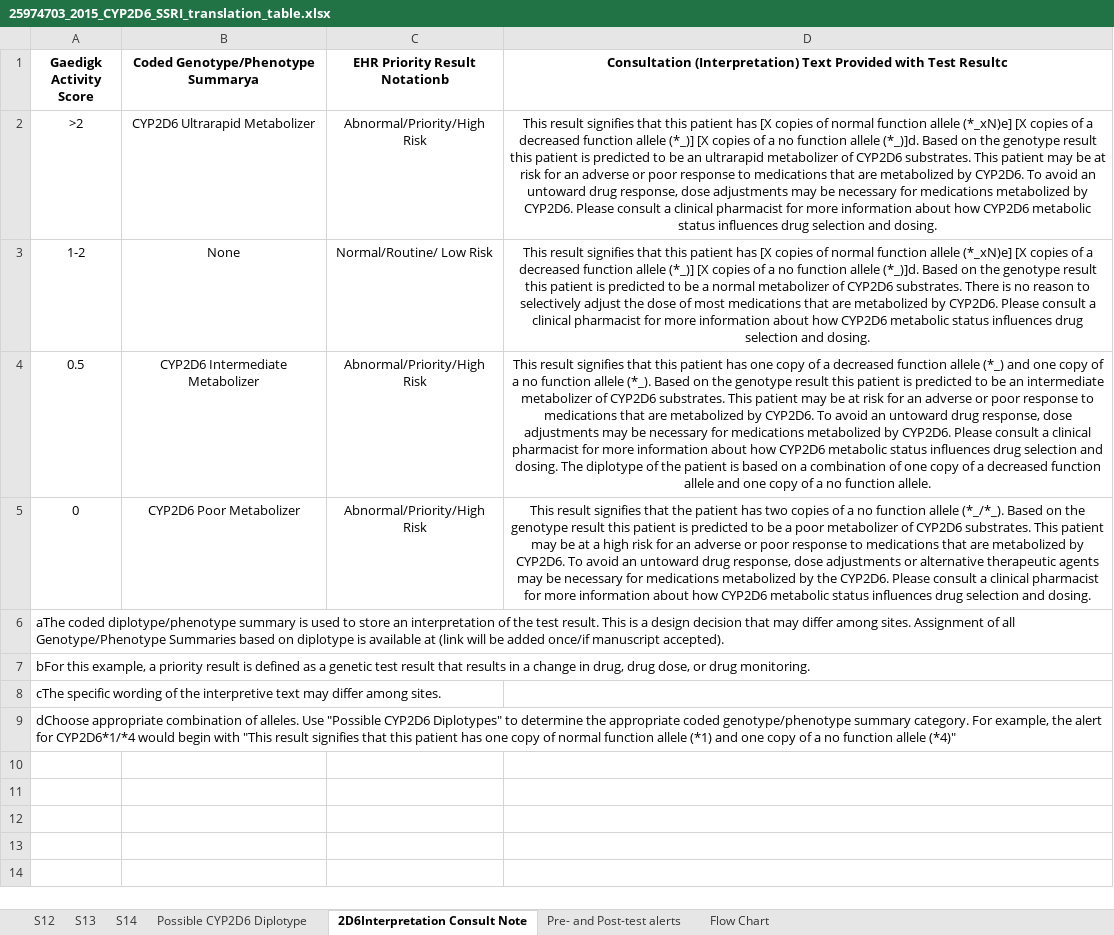
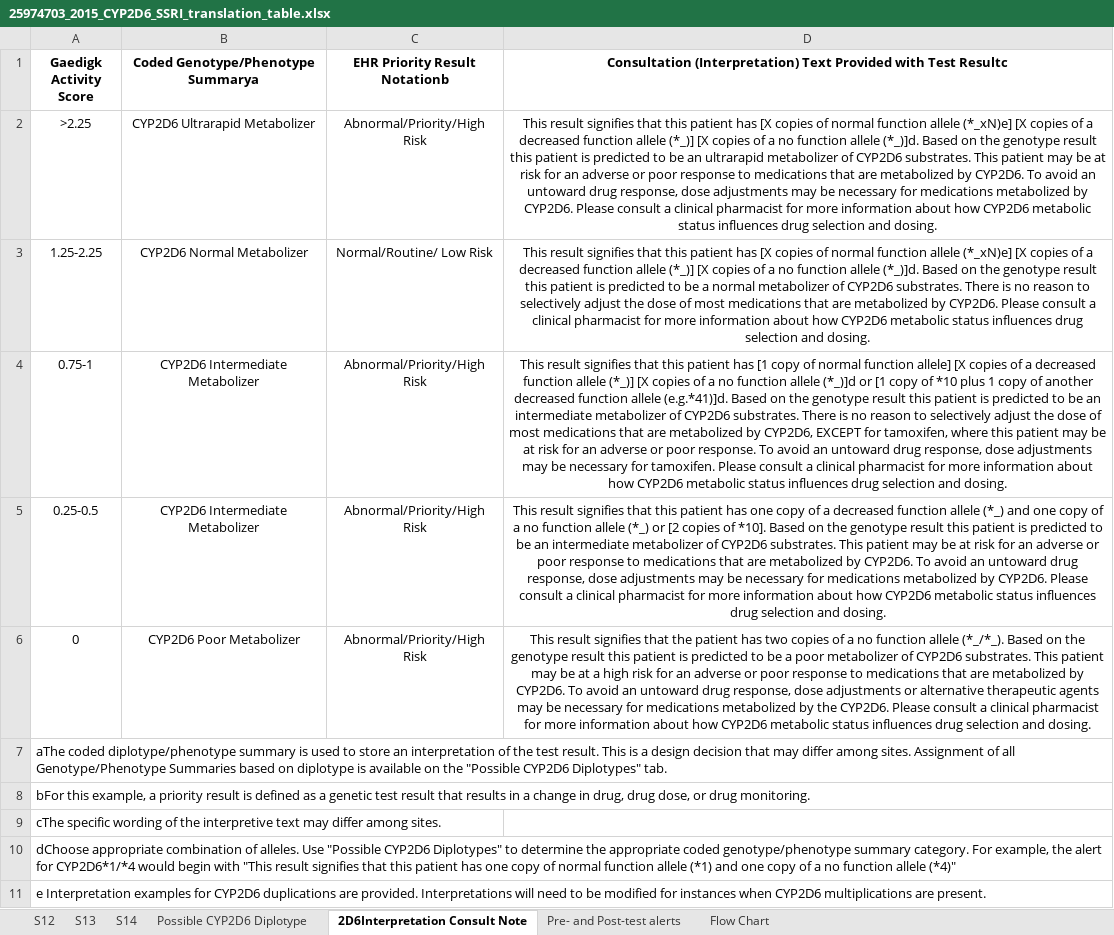
Before and after one commit to cpicpgx/cpic-guidelines, an Excel workbook: SSRI/2015/25974703_2015_CYP2D6_SSRI_translation_table.xlsx, sheet 2D6Interpretation Consult Note, drawn as a sheet; values as stored, in another font and other column widths than the file's, no borders; addresses are those after the commit; the diff names each change by its address in the sheet, - before the commit and + after, or states it on an @@ line.

Commit message:
Update 25974703_2015_CYP2D6_SSRI_translation_table.xlsx
update the possible diplotypes tab based on the G2P result

```diff
--- a/SSRI/2015/25974703_2015_CYP2D6_SSRI_translation_table.xlsx (sheet 2D6Interpretation Consult Note)
+++ b/SSRI/2015/25974703_2015_CYP2D6_SSRI_translation_table.xlsx (sheet 2D6Interpretation Consult Note)
-A2 (Gaedigk Activity Score): >2
+A2 (Gaedigk Activity Score): >2.25
-A3 (Gaedigk Activity Score): 1-2
+A3 (Gaedigk Activity Score): 1.25-2.25
-B3: None
+B3: CYP2D6 Normal Metabolizer
+row 4: 0.75-1 | CYP2D6 Intermediate Metabolizer | Abnormal/Priority/High Risk | This result signifies that this patient has [1 copy of normal function allele] [X copies of a decreased function allele (*_)] [X copies of a no function allele (*_)]d or [1 copy of *10 plus 1 copy of another decreased function allele (e.g.*41)]d. Based on the genotype result this patient is predicted to be an intermediate metabolizer of CYP2D6 substrates. There is no reason to selectively adjust the dose of most medications that are metabolized by CYP2D6, EXCEPT for tamoxifen, where this patient may be at risk for an adverse or poor response. To avoid an untoward drug response, dose adjustments may be necessary for tamoxifen. Please consult a clinical pharmacist for more information about how CYP2D6 metabolic status influences drug selection and dosing.
-A5 (Gaedigk Activity Score): 0.5
+A5 (Gaedigk Activity Score): 0.25-0.5
-D5: …function allele (*_). Based on the genotype result this patient is predicted to be an intermediate metabolizer of CYP2D6 substrates. This patient may be at risk for an adverse or poor response to medications that are metabolized by CYP2D6. To avoid an untoward drug response, dose adjustments may be necessary for medications metabolized by CYP2D6. Please consult a clinical pharmacist for more information about how CYP2D6 metabolic status influences drug selection and dosing. The diplotype of the patient is based on a combination of one copy of a decreased function allele and one copy of a no function allele.
+D5: …function allele (*_) or [2 copies of *10]. Based on the genotype result this patient is predicted to be an intermediate metabolizer of CYP2D6 substrates. This patient may be at risk for an adverse or poor response to medications that are metabolized by CYP2D6. To avoid an untoward drug response, dose adjustments may be necessary for medications metabolized by CYP2D6. Please consult a clinical pharmacist for more information about how CYP2D6 metabolic status influences drug selection and dosing.
-A7 (Gaedigk Activity Score): …is available at (link will be added once/if manuscript accepted).
+A7 (Gaedigk Activity Score): …is available on the "Possible CYP2D6 Diplotypes" tab.
+row 11: e Interpretation examples for CYP2D6 duplications are provided. Interpretations will need to be modified for instances when CYP2D6 multiplications are present.
```
Also changed, not shown: sheet Possible CYP2D6 Diplotype, charts or pictures.
